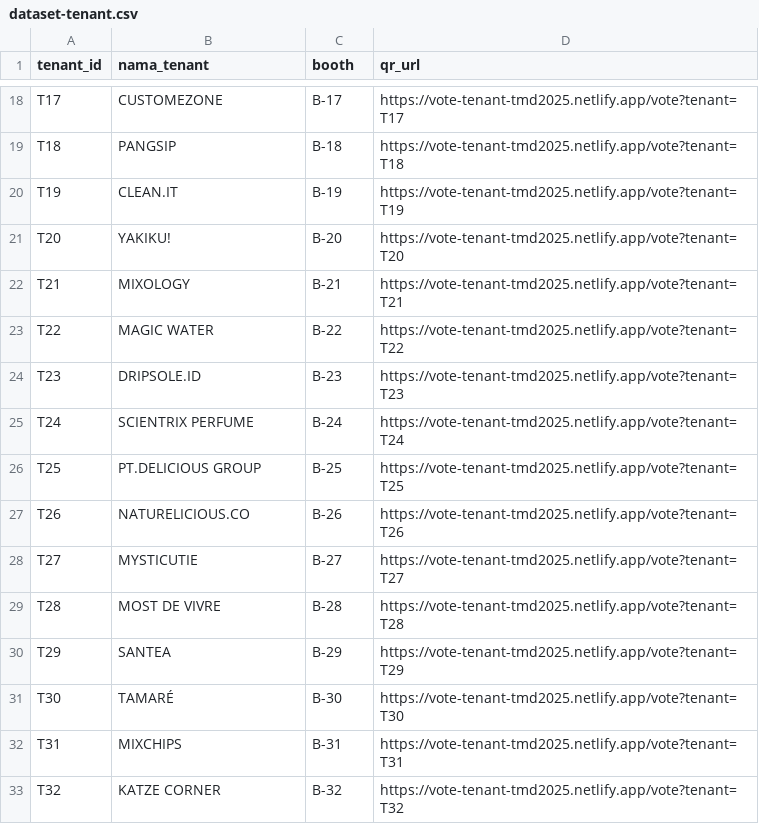
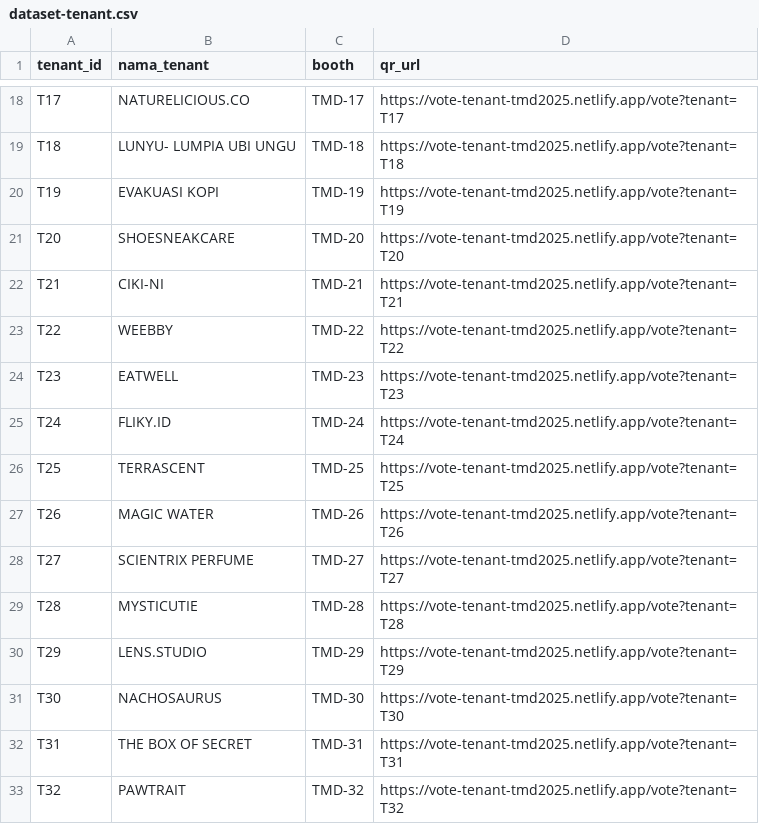
Before and after one commit to Fakhri17/vote-tenant, a CSV file: dataset-tenant.csv, drawn as a sheet; only a part is shown, gaps mark what is left out; the diff covers the shown part only; the diff names each change by its address in the sheet, - before the commit and + after, or states it on an @@ line.

Commit message:
Update dataset-tenant.csv with new tenant IDs and booth assignments, ensuring accurate QR URLs for improved voting access.

```diff
--- a/dataset-tenant.csv
+++ b/dataset-tenant.csv
-B18 (nama_tenant): CUSTOMEZONE
+B18 (nama_tenant): NATURELICIOUS.CO
-C18 (booth): B-17
+C18 (booth): TMD-17
-B19 (nama_tenant): PANGSIP
+B19 (nama_tenant): LUNYU- LUMPIA UBI UNGU
-C19 (booth): B-18
+C19 (booth): TMD-18
-B20 (nama_tenant): CLEAN.IT
+B20 (nama_tenant): EVAKUASI KOPI
-C20 (booth): B-19
+C20 (booth): TMD-19
-B21 (nama_tenant): YAKIKU!
+B21 (nama_tenant): SHOESNEAKCARE
-C21 (booth): B-20
+C21 (booth): TMD-20
-B22 (nama_tenant): MIXOLOGY
+B22 (nama_tenant): CIKI-NI
-C22 (booth): B-21
+C22 (booth): TMD-21
-B23 (nama_tenant): MAGIC WATER
+B23 (nama_tenant): WEEBBY
-C23 (booth): B-22
+C23 (booth): TMD-22
-B24 (nama_tenant): DRIPSOLE.ID
+B24 (nama_tenant): EATWELL
-C24 (booth): B-23
+C24 (booth): TMD-23
-B25 (nama_tenant): SCIENTRIX PERFUME
+B25 (nama_tenant): FLIKY.ID
-C25 (booth): B-24
+C25 (booth): TMD-24
-B26 (nama_tenant): PT.DELICIOUS GROUP
+B26 (nama_tenant): TERRASCENT
-C26 (booth): B-25
+C26 (booth): TMD-25
-B27 (nama_tenant): NATURELICIOUS.CO
+B27 (nama_tenant): MAGIC WATER
-C27 (booth): B-26
+C27 (booth): TMD-26
-B28 (nama_tenant): MYSTICUTIE
+B28 (nama_tenant): SCIENTRIX PERFUME
-C28 (booth): B-27
+C28 (booth): TMD-27
-B29 (nama_tenant): MOST DE VIVRE
+B29 (nama_tenant): MYSTICUTIE
-C29 (booth): B-28
+C29 (booth): TMD-28
-B30 (nama_tenant): SANTEA
+B30 (nama_tenant): LENS.STUDIO
-C30 (booth): B-29
+C30 (booth): TMD-29
-B31 (nama_tenant): TAMARÉ
+B31 (nama_tenant): NACHOSAURUS
-C31 (booth): B-30
+C31 (booth): TMD-30
-B32 (nama_tenant): MIXCHIPS
+B32 (nama_tenant): THE BOX OF SECRET
-C32 (booth): B-31
+C32 (booth): TMD-31
-B33 (nama_tenant): KATZE CORNER
+B33 (nama_tenant): PAWTRAIT
-C33 (booth): B-32
+C33 (booth): TMD-32
```
Also changed, not shown: 121 edited cells elsewhere in this file.
